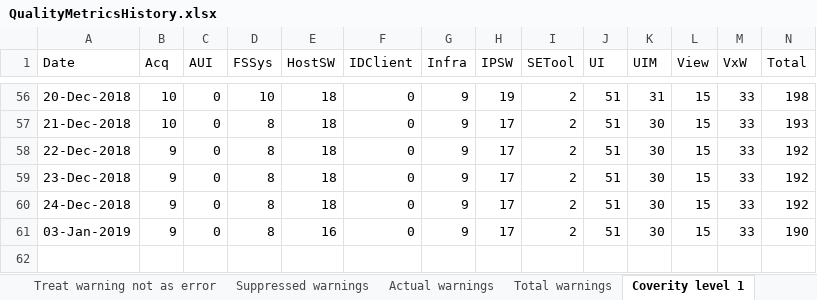
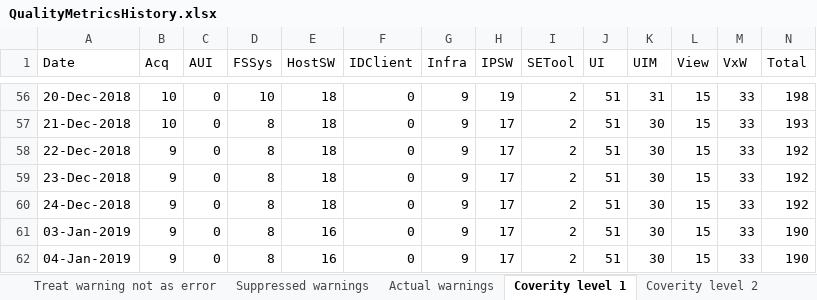
Before and after one commit to amrvermahzb/BuildStatusDashBoard, an Excel workbook: QualityImprovementMonitor/QualityMetricsHistory.xlsx, sheet Coverity level 1, drawn as a sheet; only a part is shown, gaps mark what is left out; values as stored, in another font and other column widths than the file's, no borders; the diff names each change by its address in the sheet, - before the commit and + after, or states it on an @@ line.

Commit message:
Show compiler warning quality indicator

```diff
--- a/QualityImprovementMonitor/QualityMetricsHistory.xlsx (sheet Coverity level 1)
+++ b/QualityImprovementMonitor/QualityMetricsHistory.xlsx (sheet Coverity level 1)
-sheet tab: Total warnings
+row 62: 04-Jan-2019 | 9 | 0 | 8 | 16 | 0 | 9 | 17 | 2 | 51 | 30 | 15 | 33 | 190
```
Also changed, not shown: sheet Wrong warning level, sheet Treat warning not as error, sheet Suppressed warnings, sheet Security level 2, sheet Security level 1, sheet Actual warnings, 1 more sheet, 5 other files.
